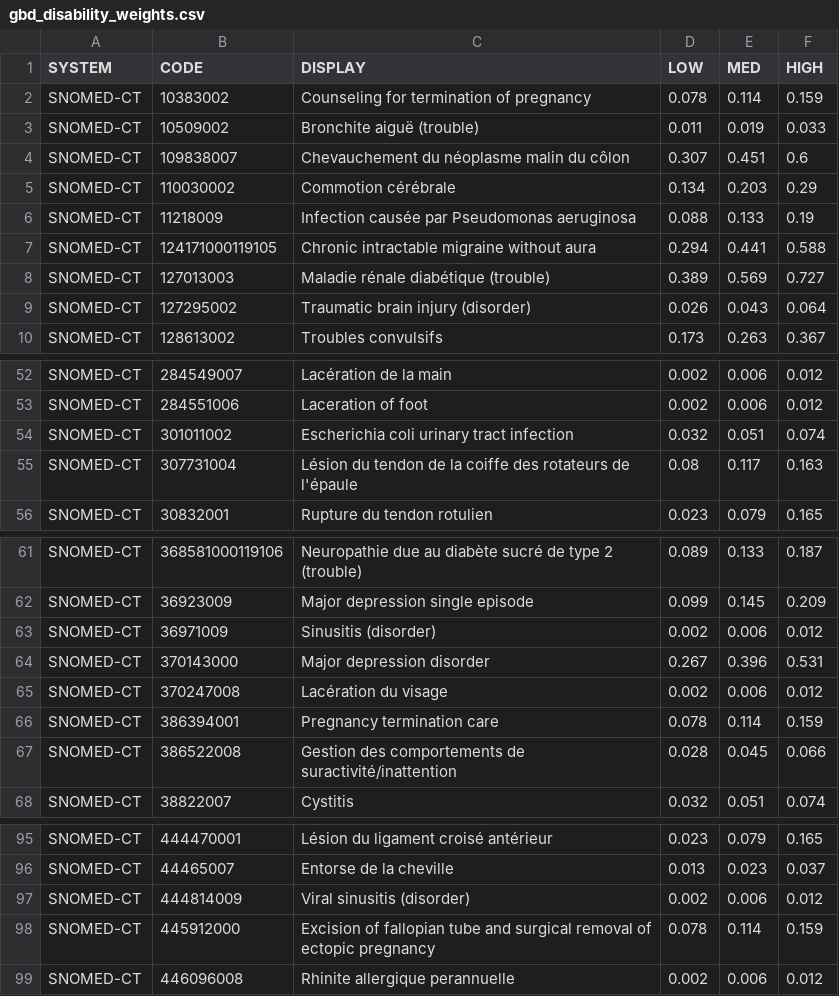
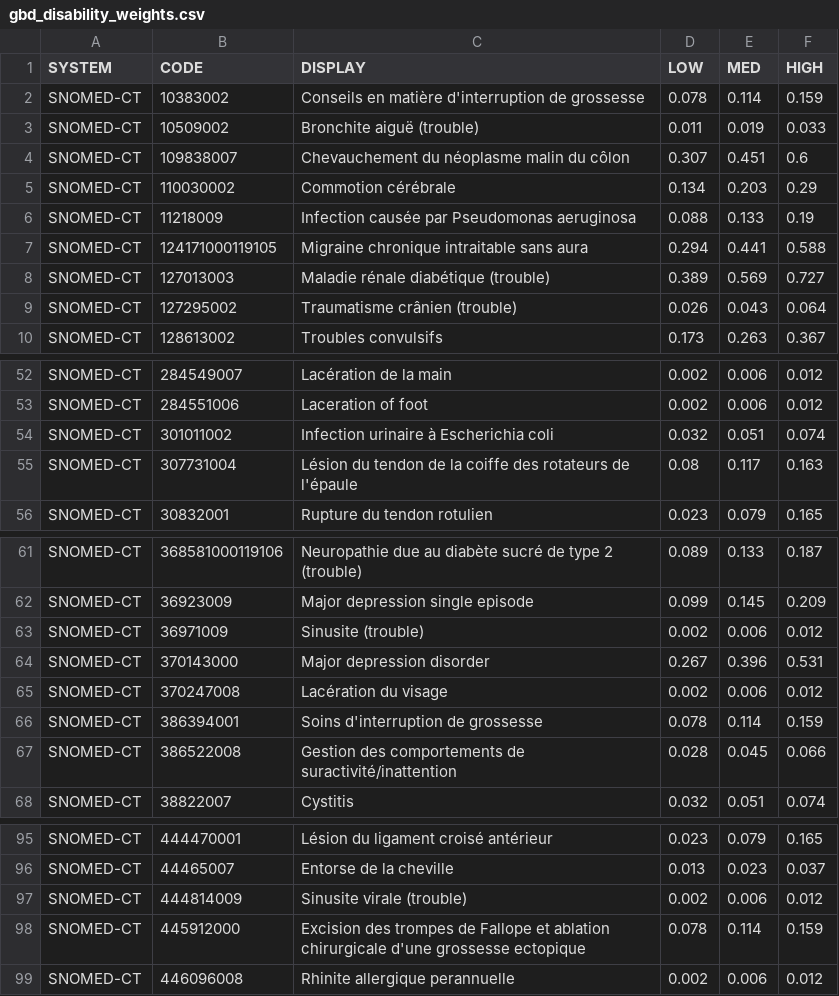
Before and after one commit to grongierisc/synthea, a CSV file: src/main/resources/gbd_disability_weights.csv, drawn as a sheet; only a part is shown, gaps mark what is left out; the diff covers the shown part only.

```diff
--- a/src/main/resources/gbd_disability_weights.csv
+++ b/src/main/resources/gbd_disability_weights.csv
@@ -1,3 +1,3 @@
 SYSTEM,CODE,DISPLAY,LOW,MED,HIGH
-SNOMED-CT,10383002,Counseling for termination of pregnancy,0.078,0.114,0.159
+SNOMED-CT,10383002,Conseils en matière d'interruption de grossesse,0.078,0.114,0.159
 SNOMED-CT,10509002,Bronchite aiguë (trouble),0.011,0.019,0.033
@@ -6,5 +6,5 @@ SNOMED-CT,110030002,Commotion cérébrale,0.134,0.203,0.29
 SNOMED-CT,11218009,Infection causée par Pseudomonas aeruginosa,0.088,0.133,0.19
-SNOMED-CT,124171000119105,Chronic intractable migraine without aura,0.294,0.441,0.588
+SNOMED-CT,124171000119105,Migraine chronique intraitable sans aura,0.294,0.441,0.588
 SNOMED-CT,127013003,Maladie rénale diabétique (trouble),0.389,0.569,0.727
-SNOMED-CT,127295002,Traumatic brain injury (disorder),0.026,0.043,0.064
+SNOMED-CT,127295002,Traumatisme crânien (trouble),0.026,0.043,0.064
 SNOMED-CT,128613002,Troubles convulsifs,0.173,0.263,0.367
@@ -53,3 +53,3 @@ SNOMED-CT,284549007,Lacération de la main,0.002,0.006,0.012
 SNOMED-CT,284551006,Laceration of foot,0.002,0.006,0.012
-SNOMED-CT,301011002,Escherichia coli urinary tract infection,0.032,0.051,0.074
+SNOMED-CT,301011002,Infection urinaire à Escherichia coli,0.032,0.051,0.074
 SNOMED-CT,307731004,Lésion du tendon de la coiffe des rotateurs de l'épaule,0.08,0.117,0.163
@@ -62,6 +62,6 @@ SNOMED-CT,368581000119106,Neuropathie due au diabète sucré de type 2 (trouble)
 SNOMED-CT,36923009,Major depression  single episode,0.099,0.145,0.209
-SNOMED-CT,36971009,Sinusitis (disorder),0.002,0.006,0.012
+SNOMED-CT,36971009,Sinusite (trouble),0.002,0.006,0.012
 SNOMED-CT,370143000,Major depression disorder,0.267,0.396,0.531
 SNOMED-CT,370247008,Lacération du visage,0.002,0.006,0.012
-SNOMED-CT,386394001,Pregnancy termination care,0.078,0.114,0.159
+SNOMED-CT,386394001,Soins d'interruption de grossesse,0.078,0.114,0.159
 SNOMED-CT,386522008,Gestion des comportements de suractivité/inattention,0.028,0.045,0.066
@@ -96,4 +96,4 @@ SNOMED-CT,444470001,Lésion du ligament croisé antérieur,0.023,0.079,0.165
 SNOMED-CT,44465007,Entorse de la cheville,0.013,0.023,0.037
-SNOMED-CT,444814009,Viral sinusitis (disorder),0.002,0.006,0.012
-SNOMED-CT,445912000,Excision of fallopian tube and surgical removal of ectopic pregnancy,0.078,0.114,0.159
+SNOMED-CT,444814009,Sinusite virale (trouble),0.002,0.006,0.012
+SNOMED-CT,445912000,Excision des trompes de Fallope et ablation chirurgicale d'une grossesse ectopique,0.078,0.114,0.159
 SNOMED-CT,446096008,Rhinite allergique perannuelle,0.002,0.006,0.012
```
Also changed, not shown: 16 edited cells elsewhere in this file, src/main/resources/costs/procedures.csv, 28 other files.
